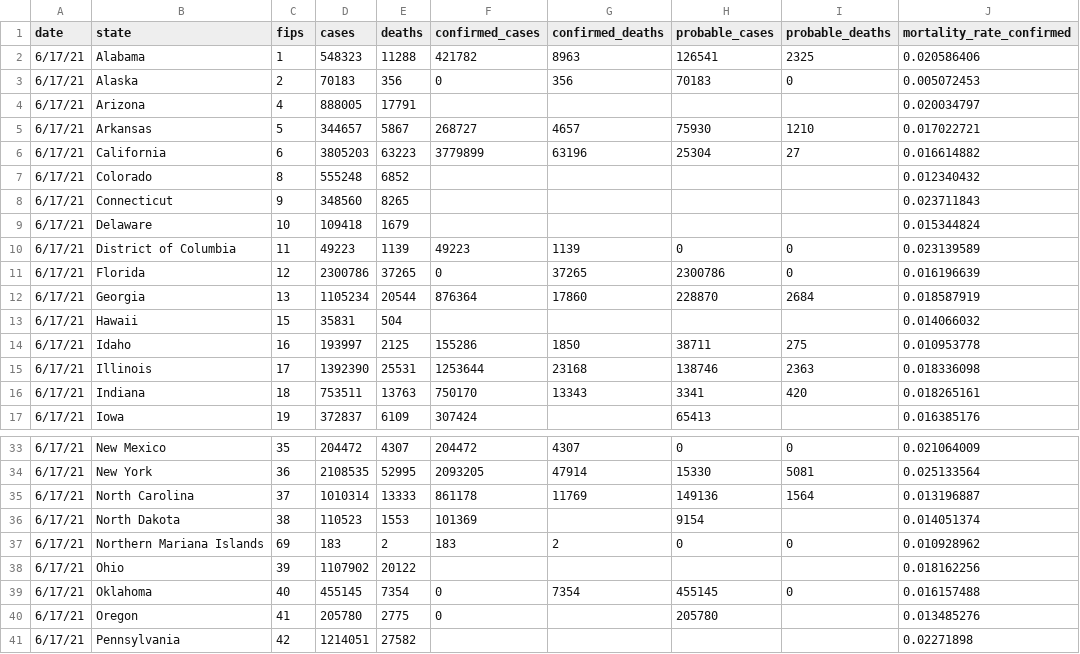
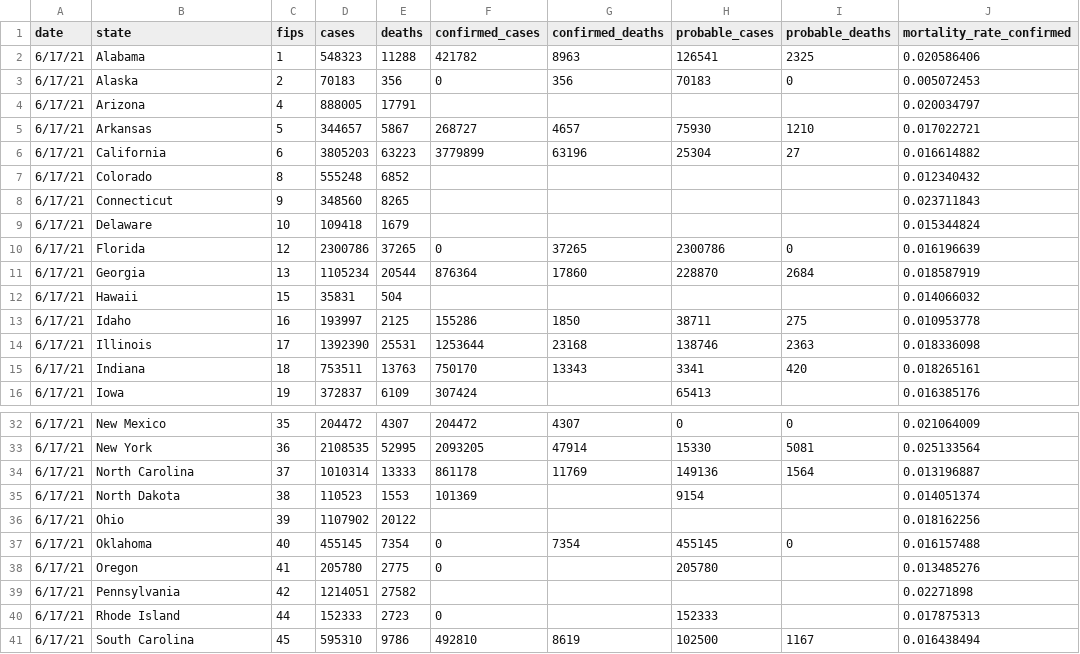
Before and after one commit to madhusivaraj/data-visualization, a CSV file: Narrative Visualization/data/us-states-overall.csv, drawn as a sheet; only a part is shown, gaps mark what is left out; the shorter side is filled out with more unchanged rows.

Commit message:
data

```diff
--- a/Narrative Visualization/data/us-states-overall.csv
+++ b/Narrative Visualization/data/us-states-overall.csv
@@ -9,3 +9,2 @@ date,state,fips,cases,deaths,confirmed_cases,confirmed_deaths,probable_cases,pro
 6/17/21,Delaware,10,109418,1679,,,,,0.015344824
-6/17/21,District of Columbia,11,49223,1139,49223,1139,0,0,0.023139589
 6/17/21,Florida,12,2300786,37265,0,37265,2300786,0,0.016196639
@@ -36,3 +35,2 @@ date,state,fips,cases,deaths,confirmed_cases,confirmed_deaths,probable_cases,pro
 6/17/21,North Dakota,38,110523,1553,101369,,9154,,0.014051374
-6/17/21,Northern Mariana Islands,69,183,2,183,2,0,0,0.010928962
 6/17/21,Ohio,39,1107902,20122,,,,,0.018162256
```
Also changed, not shown: 5 other files.
